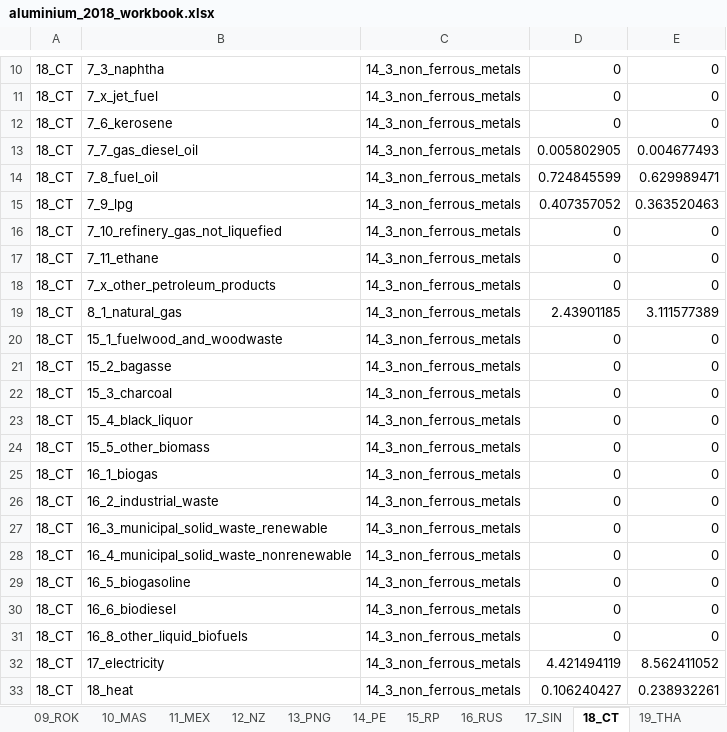
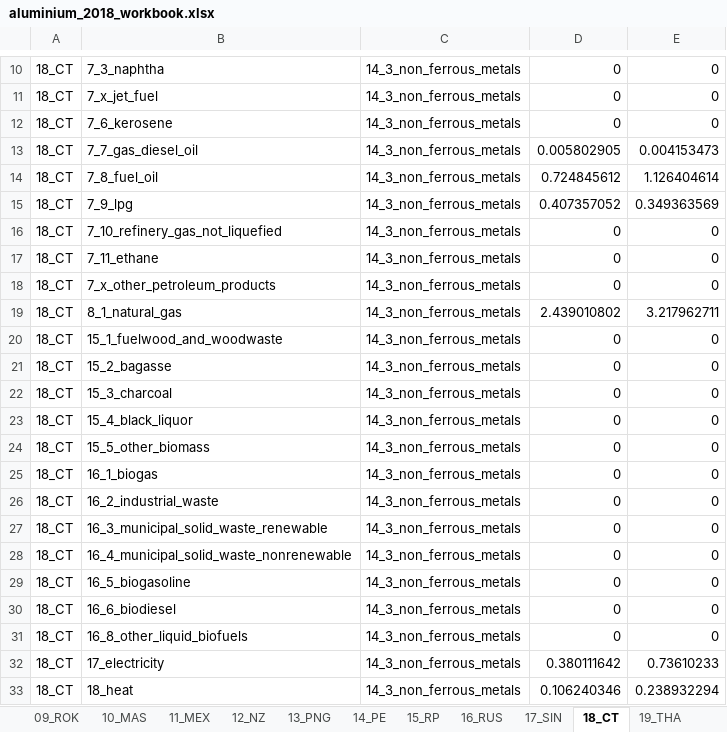
Before and after one commit to asia-pacific-energy-research-centre/Industry_8th, an Excel workbook: results/initial_look/aluminium_2018_workbook.xlsx, sheet 18_CT, drawn as a sheet; only a part is shown, gaps mark what is left out; values as stored, in another font and other column widths than the file's, no borders; the diff names each change by its address in the sheet, - before the commit and + after, or states it on an @@ line.

```diff
--- a/results/initial_look/aluminium_2018_workbook.xlsx (sheet 18_CT)
+++ b/results/initial_look/aluminium_2018_workbook.xlsx (sheet 18_CT)
-E13: 0.004677493
+E13: 0.004153473
-D14: 0.724845599
+D14: 0.724845612
-E14: 0.629989471
+E14: 1.126404614
-E15: 0.363520463
+E15: 0.349363569
-D19: 2.43901185
+D19: 2.439010802
-E19: 3.111577389
+E19: 3.217962711
-D32: 4.421494119
+D32: 0.380111642
-E32: 8.562411052
+E32: 0.73610233
-D33: 0.106240427
+D33: 0.106240346
-E33: 0.238932261
+E33: 0.238932294
```
Also changed, not shown: sheet 23b_ONEA, sheet 23_NEA, sheet APEC, results/initial_look/cement_2018_workbook.xlsx, results/initial_look/chemicals_2018_workbook.xlsx, 28 other files.
